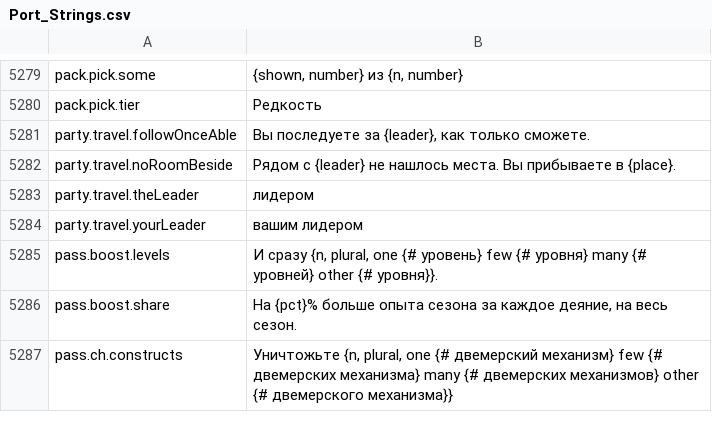
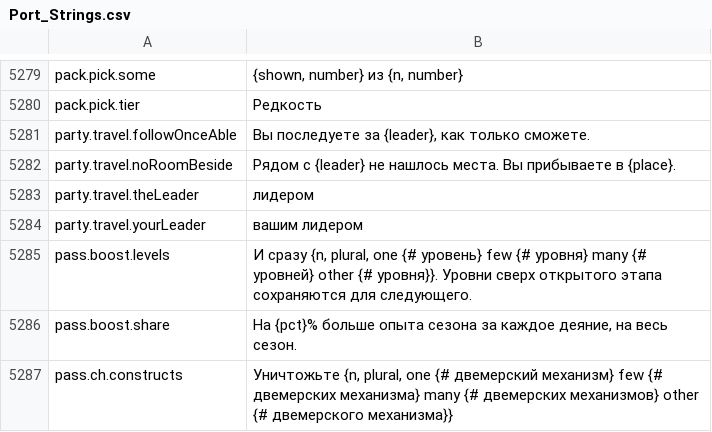
Before and after one commit to Lattymoy/daggerfall-js-source, a CSV file: locales/ru/Port_Strings.csv, drawn as a sheet; only a part is shown, gaps mark what is left out.

```diff
--- a/locales/ru/Port_Strings.csv
+++ b/locales/ru/Port_Strings.csv
@@ -5284,3 +5284,3 @@ party.travel.theLeader,"лидером"
 party.travel.yourLeader,"вашим лидером"
-pass.boost.levels,"И сразу {n, plural, one {# уровень} few {# уровня} many {# уровней} other {# уровня}}."
+pass.boost.levels,"И сразу {n, plural, one {# уровень} few {# уровня} many {# уровней} other {# уровня}}. Уровни сверх открытого этапа сохраняются для следующего."
 pass.boost.share,"На {pct}% больше опыта сезона за каждое деяние, на весь сезон."
```
Also changed, not shown: locales/bg/Port_Strings.csv, locales/de/Port_Strings.csv, 43 other files.
